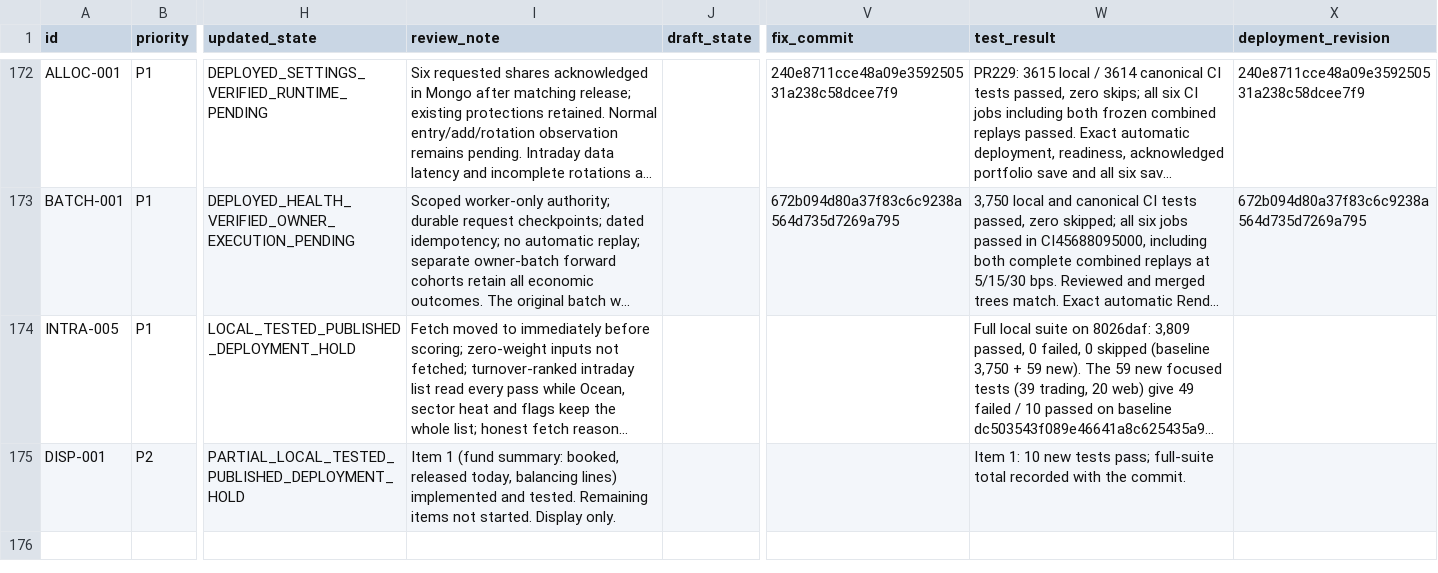
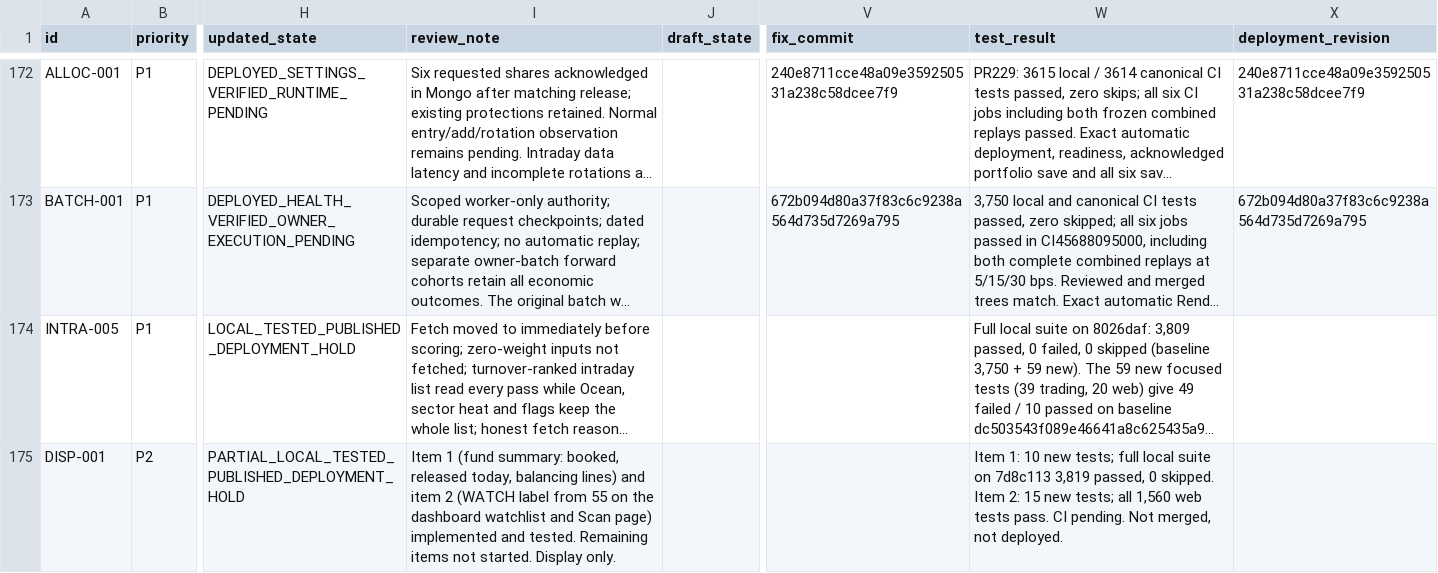
Before and after one commit to damandamanaulakh-tech/MARS, a CSV file: docs/repairs/backlog.csv, drawn as a sheet; only a part is shown, gaps mark what is left out; long unchanged cells end in …; the diff names each change by its address in the sheet, - before the commit and + after, or states it on an @@ line.

```diff
--- a/docs/repairs/backlog.csv
+++ b/docs/repairs/backlog.csv
-I175 (review_note): …balancing lines) implemented and…
+I175 (review_note): …balancing lines) and item 2 (WATCH label from 55 on the dashboard watchlist and Scan page) implemented and…
-W175 (test_result): …10 new tests pass; full-suite total recorded with the commit.
+W175 (test_result): …10 new tests; full local suite on 7d8c113 3,819 passed, 0 skipped. Item 2: 15 new tests; all 1,560 web tests pass. CI pending. Not merged, not deployed.
```
Also changed, not shown: 9 other files.
